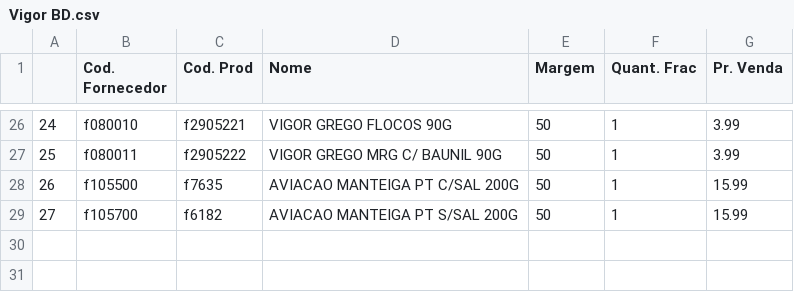
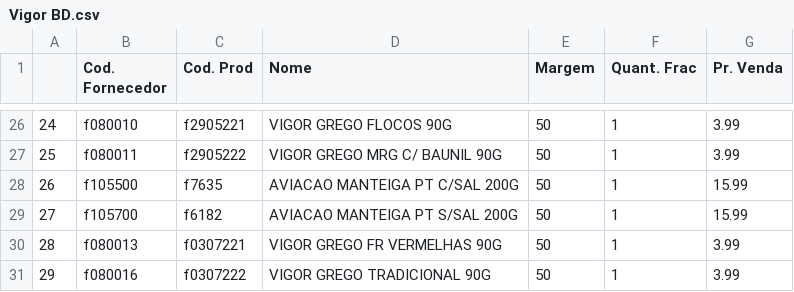
Before and after one commit to I3run01/PY-Auto-Preco-V2, a CSV file: Vigor BD.csv, drawn as a sheet; only a part is shown, gaps mark what is left out; the diff names each change by its address in the sheet, - before the commit and + after, or states it on an @@ line.

```diff
--- a/Vigor BD.csv
+++ b/Vigor BD.csv
+row 30: 28 | f080013 | f0307221 | VIGOR GREGO FR VERMELHAS 90G | 50 | 1 | 3.99
+row 31: 29 | f080016 | f0307222 | VIGOR GREGO TRADICIONAL 90G | 50 | 1 | 3.99
```
Also changed, not shown: Bocchi BD.csv, 2 other files.
